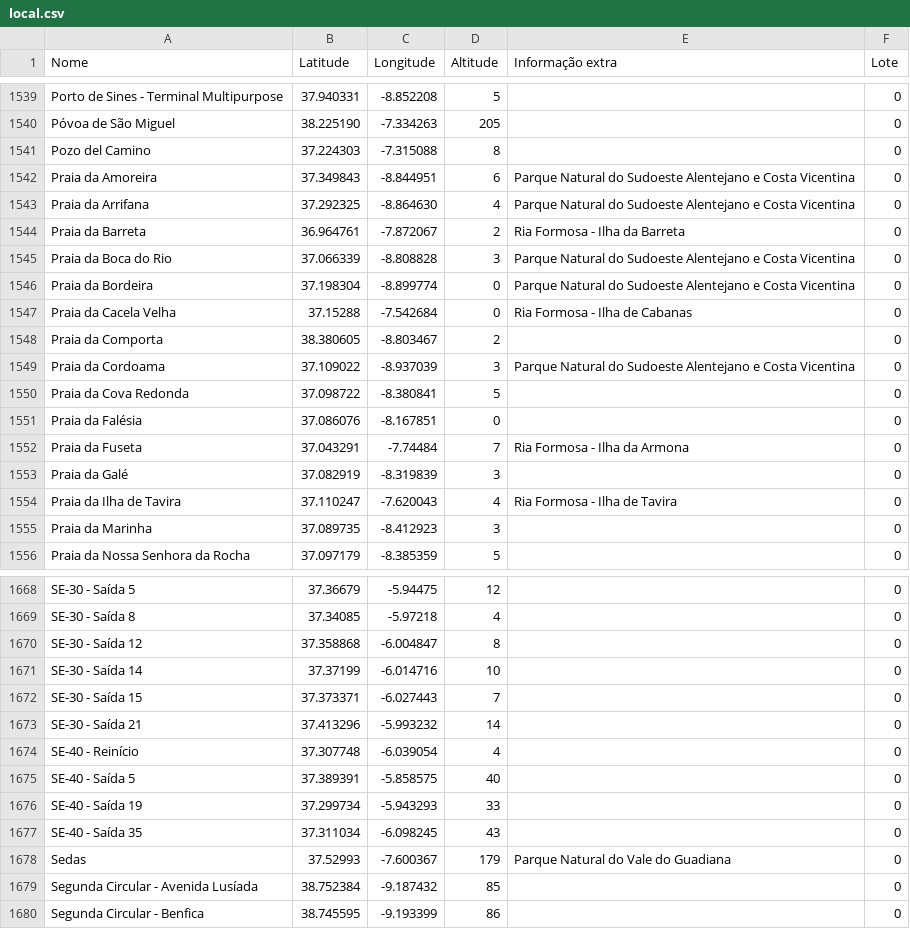
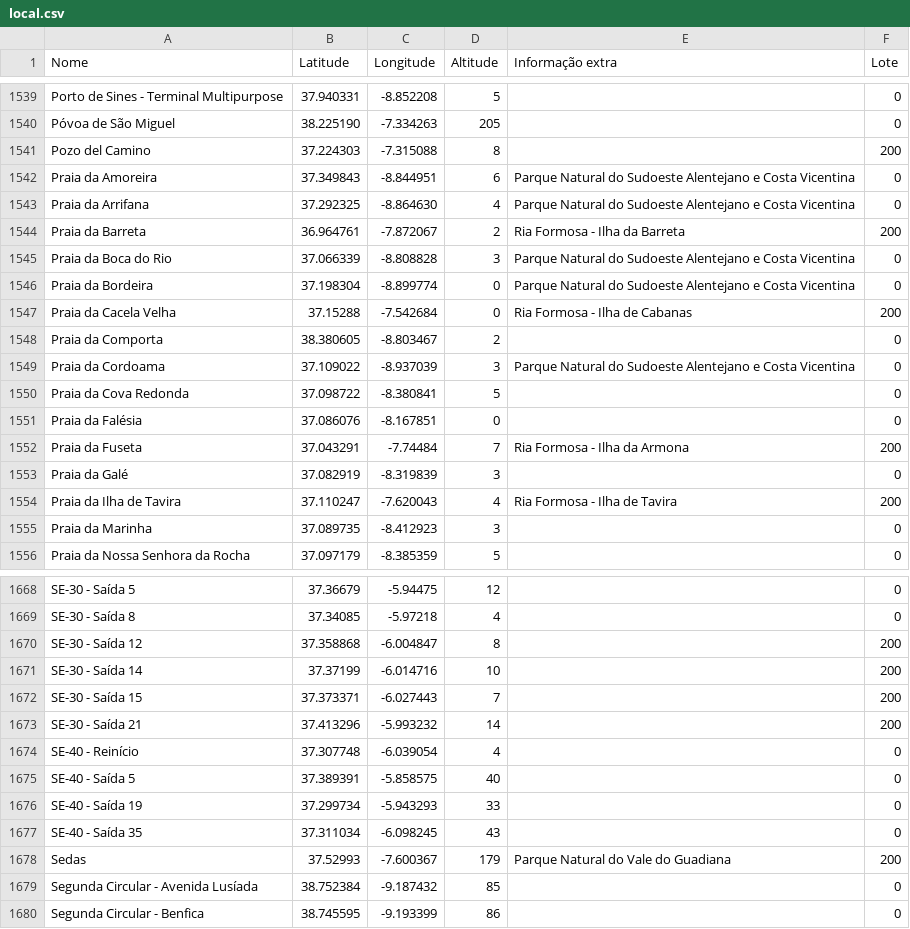
Before and after one commit to migueldgoncalves/Viajar, a CSV file: src/viajar/base_dados/local.csv, drawn as a sheet; only a part is shown, gaps mark what is left out; the diff covers the shown part only.

```diff
--- a/src/viajar/base_dados/local.csv
+++ b/src/viajar/base_dados/local.csv
@@ -1540,9 +1540,9 @@ Porto de Sines - Terminal Multipurpose,37.940331,-8.852208,5,,0
 Póvoa de São Miguel,38.225190,-7.334263,205,,0
-Pozo del Camino,37.224303,-7.315088,8,,0
+Pozo del Camino,37.224303,-7.315088,8,,200
 Praia da Amoreira,37.349843,-8.844951,6,Parque Natural do Sudoeste Alentejano e Costa Vicentina,0
 Praia da Arrifana,37.292325,-8.864630,4,Parque Natural do Sudoeste Alentejano e Costa Vicentina,0
-Praia da Barreta,36.964761,-7.872067,2,Ria Formosa - Ilha da Barreta,0
+Praia da Barreta,36.964761,-7.872067,2,Ria Formosa - Ilha da Barreta,200
 Praia da Boca do Rio,37.066339,-8.808828,3,Parque Natural do Sudoeste Alentejano e Costa Vicentina,0
 Praia da Bordeira,37.198304,-8.899774,0,Parque Natural do Sudoeste Alentejano e Costa Vicentina,0
-Praia da Cacela Velha,37.15288,-7.542684,0,Ria Formosa - Ilha de Cabanas,0
+Praia da Cacela Velha,37.15288,-7.542684,0,Ria Formosa - Ilha de Cabanas,200
 Praia da Comporta,38.380605,-8.803467,2,,0
@@ -1551,5 +1551,5 @@ Praia da Cova Redonda,37.098722,-8.380841,5,,0
 Praia da Falésia,37.086076,-8.167851,0,,0
-Praia da Fuseta,37.043291,-7.74484,7,Ria Formosa - Ilha da Armona,0
+Praia da Fuseta,37.043291,-7.74484,7,Ria Formosa - Ilha da Armona,200
 Praia da Galé,37.082919,-8.319839,3,,0
-Praia da Ilha de Tavira,37.110247,-7.620043,4,Ria Formosa - Ilha de Tavira,0
+Praia da Ilha de Tavira,37.110247,-7.620043,4,Ria Formosa - Ilha de Tavira,200
 Praia da Marinha,37.089735,-8.412923,3,,0
@@ -1669,6 +1669,6 @@ SE-30 - Saída 5,37.36679,-5.94475,12,,0
 SE-30 - Saída 8,37.34085,-5.97218,4,,0
-SE-30 - Saída 12,37.358868,-6.004847,8,,0
-SE-30 - Saída 14,37.37199,-6.014716,10,,0
-SE-30 - Saída 15,37.373371,-6.027443,7,,0
-SE-30 - Saída 21,37.413296,-5.993232,14,,0
+SE-30 - Saída 12,37.358868,-6.004847,8,,200
+SE-30 - Saída 14,37.37199,-6.014716,10,,200
+SE-30 - Saída 15,37.373371,-6.027443,7,,200
+SE-30 - Saída 21,37.413296,-5.993232,14,,200
 SE-40 - Reinício,37.307748,-6.039054,4,,0
@@ -1677,3 +1677,3 @@ SE-40 - Saída 19,37.299734,-5.943293,33,,0
 SE-40 - Saída 35,37.311034,-6.098245,43,,0
-Sedas,37.52993,-7.600367,179,Parque Natural do Vale do Guadiana,0
+Sedas,37.52993,-7.600367,179,Parque Natural do Vale do Guadiana,200
 Segunda Circular - Avenida Lusíada,38.752384,-9.187432,85,,0
```
Also changed, not shown: 84 edited cells elsewhere in this file.
